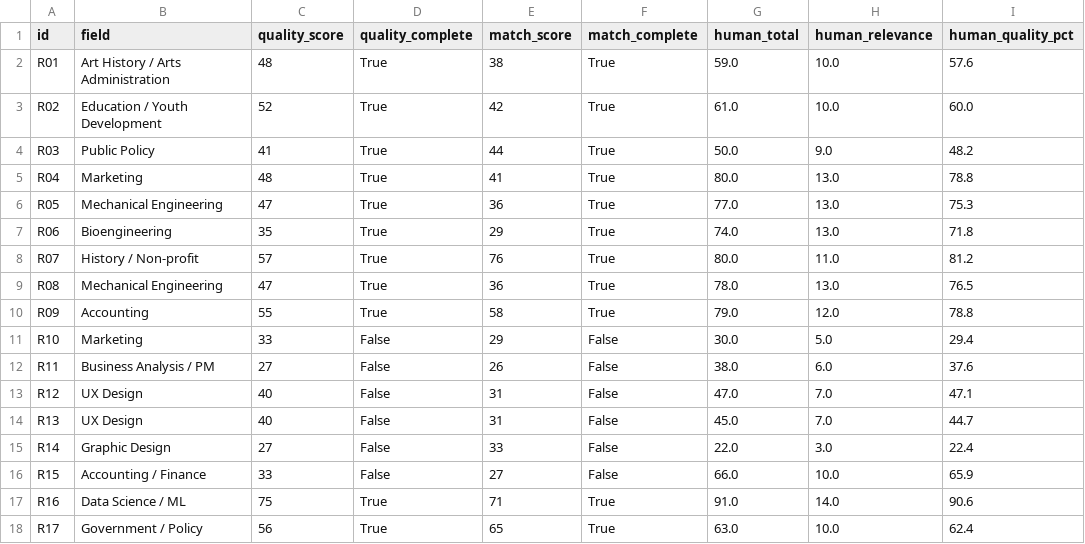
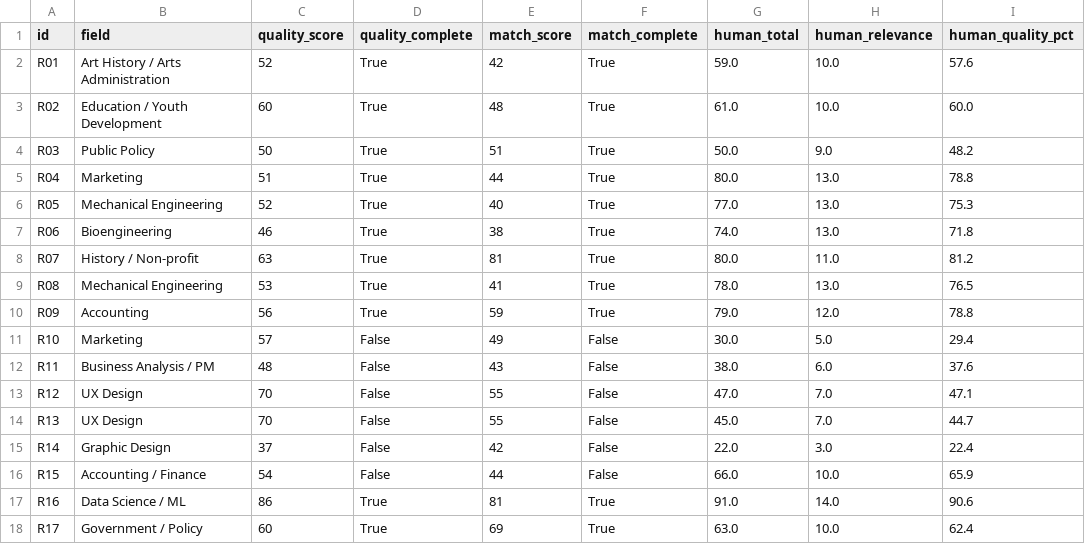
Before and after one commit to Anumishra02/ATSync, a CSV file: evaluation/predictions_dual_mode.csv, drawn as a sheet; only a part is shown; the diff covers the shown part only; the diff names each change by its address in the sheet, - before the commit and + after, or states it on an @@ line.

```diff
--- a/evaluation/predictions_dual_mode.csv
+++ b/evaluation/predictions_dual_mode.csv
-C2 (quality_score): 48
+C2 (quality_score): 52
-E2 (match_score): 38
+E2 (match_score): 42
-C3 (quality_score): 52
+C3 (quality_score): 60
-E3 (match_score): 42
+E3 (match_score): 48
-C4 (quality_score): 41
+C4 (quality_score): 50
-E4 (match_score): 44
+E4 (match_score): 51
-C5 (quality_score): 48
+C5 (quality_score): 51
-E5 (match_score): 41
+E5 (match_score): 44
-C6 (quality_score): 47
+C6 (quality_score): 52
-E6 (match_score): 36
+E6 (match_score): 40
-C7 (quality_score): 35
+C7 (quality_score): 46
-E7 (match_score): 29
+E7 (match_score): 38
-C8 (quality_score): 57
+C8 (quality_score): 63
-E8 (match_score): 76
+E8 (match_score): 81
-C9 (quality_score): 47
+C9 (quality_score): 53
-E9 (match_score): 36
+E9 (match_score): 41
-C10 (quality_score): 55
+C10 (quality_score): 56
-E10 (match_score): 58
+E10 (match_score): 59
-C11 (quality_score): 33
+C11 (quality_score): 57
-E11 (match_score): 29
+E11 (match_score): 49
-C12 (quality_score): 27
+C12 (quality_score): 48
-E12 (match_score): 26
+E12 (match_score): 43
-C13:C14 (quality_score): 40
+C13:C14 (quality_score): 70
-E13:E14 (match_score): 31
+E13:E14 (match_score): 55
-C15 (quality_score): 27
+C15 (quality_score): 37
-E15 (match_score): 33
+E15 (match_score): 42
-C16 (quality_score): 33
+C16 (quality_score): 54
-E16 (match_score): 27
+E16 (match_score): 44
-C17 (quality_score): 75
+C17 (quality_score): 86
-E17 (match_score): 71
+E17 (match_score): 81
-C18 (quality_score): 56
+C18 (quality_score): 60
-E18 (match_score): 65
+E18 (match_score): 69
```
Also changed, not shown: 48 edited cells elsewhere in this file, 14 other files.
